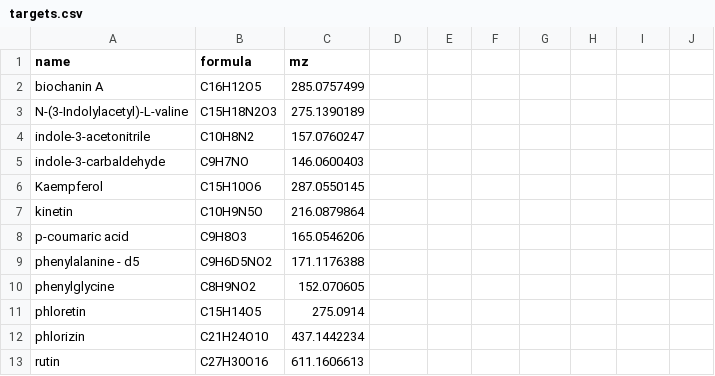
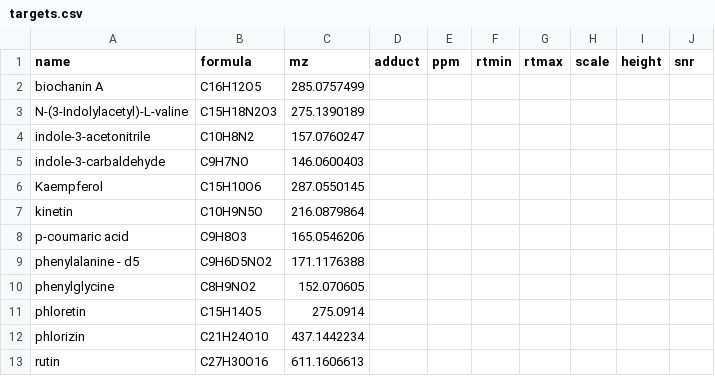
Before and after one commit to hcji/TarMet, a CSV file: inst/data/targets.csv, drawn as a sheet; the diff names each change by its address in the sheet, - before the commit and + after, or states it on an @@ line.

Commit message:
saveable config list

```diff
--- a/inst/data/targets.csv
+++ b/inst/data/targets.csv
-D1: (empty)
+D1: adduct
-E1: (empty)
+E1: ppm
-F1: (empty)
+F1: rtmin
-G1: (empty)
+G1: rtmax
-H1: (empty)
+H1: scale
-I1: (empty)
+I1: height
-J1: (empty)
+J1: snr
```
Also changed, not shown: 5 other files.
